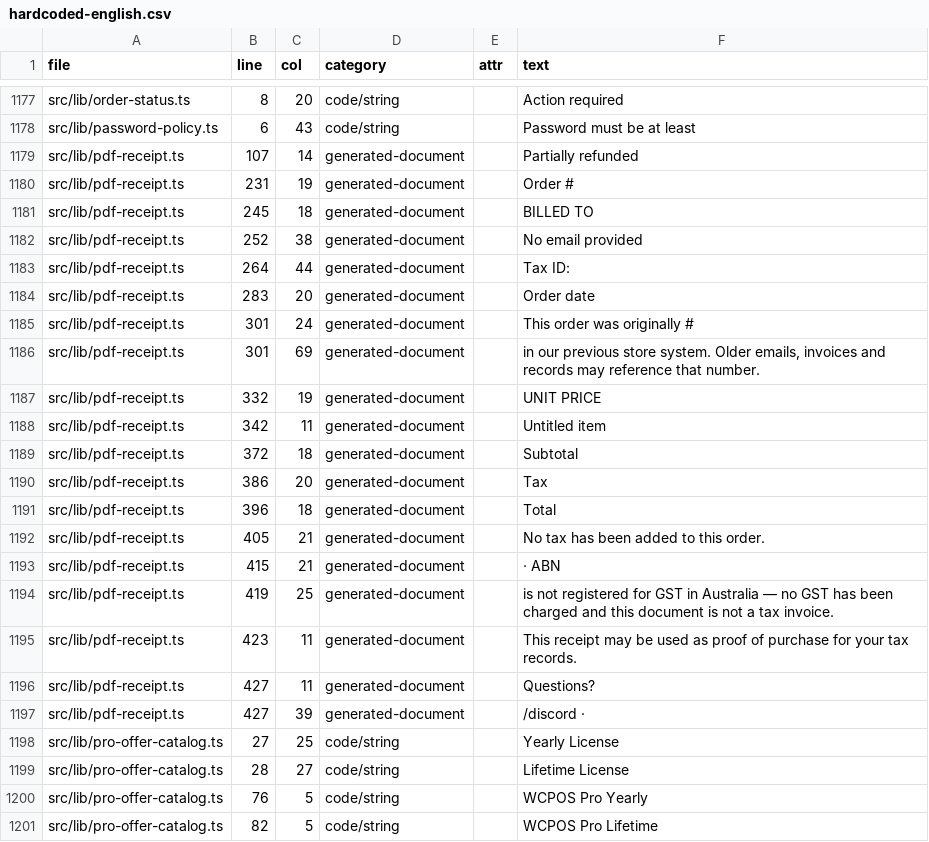
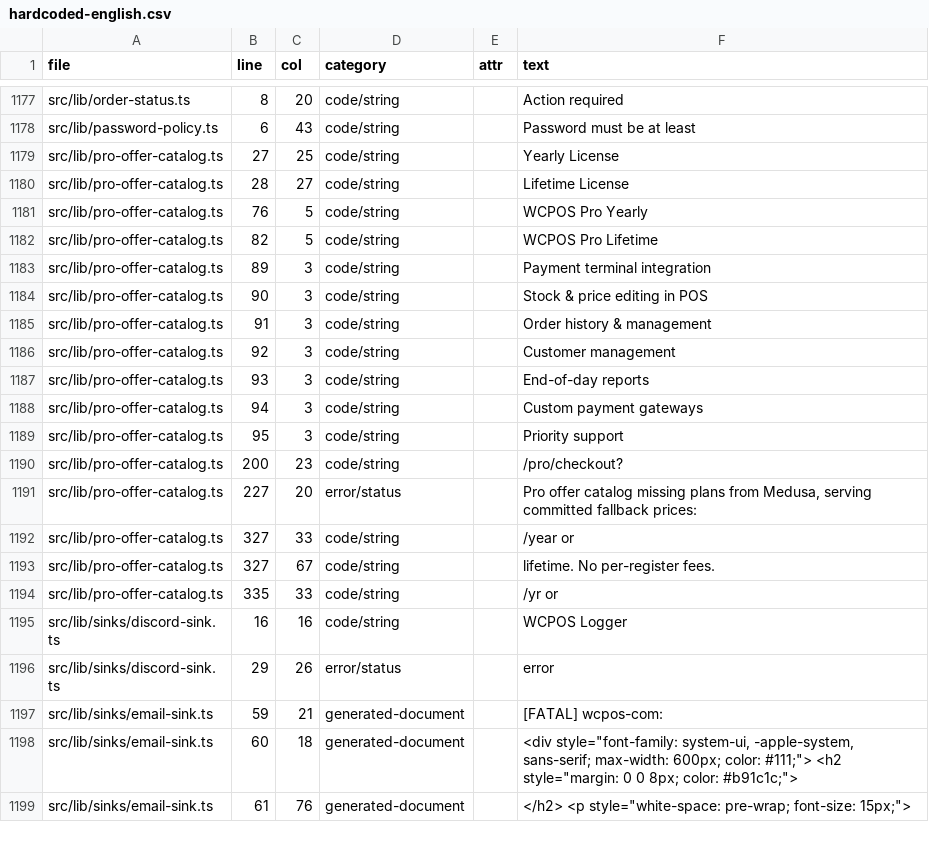
Before and after one commit to wcpos/wcpos-com, a CSV file: reports/i18n/hardcoded-english.csv, drawn as a sheet; only a part is shown, gaps mark what is left out; the shorter side is filled out with more unchanged rows; the diff covers the shown part only; the diff names each change by its address in the sheet, - before the commit and + after, or states it on an @@ line.

Commit message:
feat: localize account receipt output

```diff
--- a/reports/i18n/hardcoded-english.csv
+++ b/reports/i18n/hardcoded-english.csv
-row 1179: src/lib/pdf-receipt.ts | 107 | 14 | generated-document |  | Partially refunded
-row 1180: src/lib/pdf-receipt.ts | 231 | 19 | generated-document |  | Order #
-row 1181: src/lib/pdf-receipt.ts | 245 | 18 | generated-document |  | BILLED TO
-row 1182: src/lib/pdf-receipt.ts | 252 | 38 | generated-document |  | No email provided
-row 1183: src/lib/pdf-receipt.ts | 264 | 44 | generated-document |  | Tax ID:
-row 1184: src/lib/pdf-receipt.ts | 283 | 20 | generated-document |  | Order date
-row 1185: src/lib/pdf-receipt.ts | 301 | 24 | generated-document |  | This order was originally #
-row 1186: src/lib/pdf-receipt.ts | 301 | 69 | generated-document |  | in our previous store system. Older emails, invoices and records may reference that number.
-row 1187: src/lib/pdf-receipt.ts | 332 | 19 | generated-document |  | UNIT PRICE
-row 1188: src/lib/pdf-receipt.ts | 342 | 11 | generated-document |  | Untitled item
-row 1189: src/lib/pdf-receipt.ts | 372 | 18 | generated-document |  | Subtotal
-row 1190: src/lib/pdf-receipt.ts | 386 | 20 | generated-document |  | Tax
-row 1191: src/lib/pdf-receipt.ts | 396 | 18 | generated-document |  | Total
-row 1192: src/lib/pdf-receipt.ts | 405 | 21 | generated-document |  | No tax has been added to this order.
-row 1193: src/lib/pdf-receipt.ts | 415 | 21 | generated-document |  | · ABN
-row 1194: src/lib/pdf-receipt.ts | 419 | 25 | generated-document |  | is not registered for GST in Australia — no GST has been charged and this document is not a tax invoice.
-row 1195: src/lib/pdf-receipt.ts | 423 | 11 | generated-document |  | This receipt may be used as proof of purchase for your tax records.
-row 1196: src/lib/pdf-receipt.ts | 427 | 11 | generated-document |  | Questions?
-row 1197: src/lib/pdf-receipt.ts | 427 | 39 | generated-document |  | /discord ·
```
Also changed, not shown: 21 edited cells elsewhere in this file, 17 other files.
